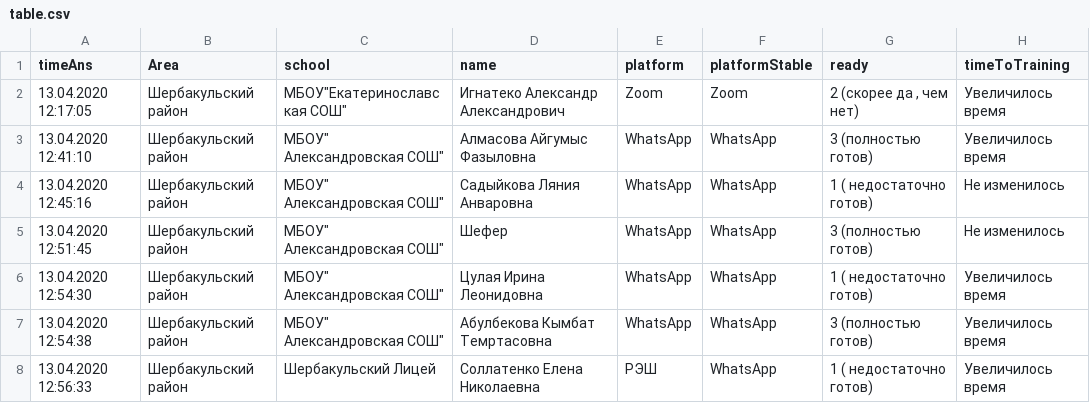
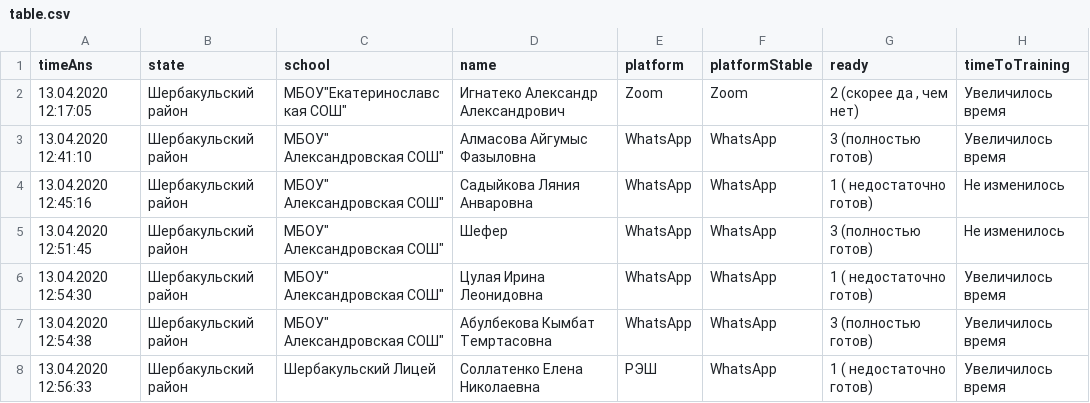
Before and after one commit to ignavan39/telework, a CSV file: table.csv, drawn as a sheet; only a part is shown; the diff names each change by its address in the sheet, - before the commit and + after, or states it on an @@ line.

```diff
--- a/table.csv
+++ b/table.csv
-B1: Area
+B1: state
```
Also changed, not shown: 15 other files.
